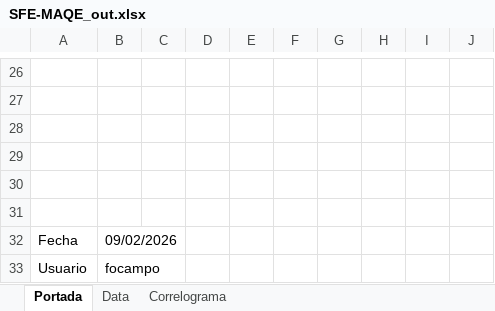
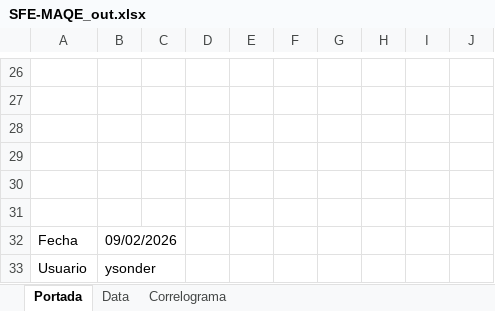
Before and after one commit to CES-BCSF/ces-bcsf.github.io, an Excel workbook: web_ces/indicadores/SFE-MAQE_out.xlsx, sheet Portada, drawn as a sheet; only a part is shown, gaps mark what is left out; values as stored, in another font and other column widths than the file's, no borders; the diff names each change by its address in the sheet, - before the commit and + after, or states it on an @@ line.

```diff
--- a/web_ces/indicadores/SFE-MAQE_out.xlsx (sheet Portada)
+++ b/web_ces/indicadores/SFE-MAQE_out.xlsx (sheet Portada)
-B33: focampo
+B33: ysonder
```
Also changed, not shown: web_ces/indicadores/SFE-QUIM_out.xlsx, 3 other files.
